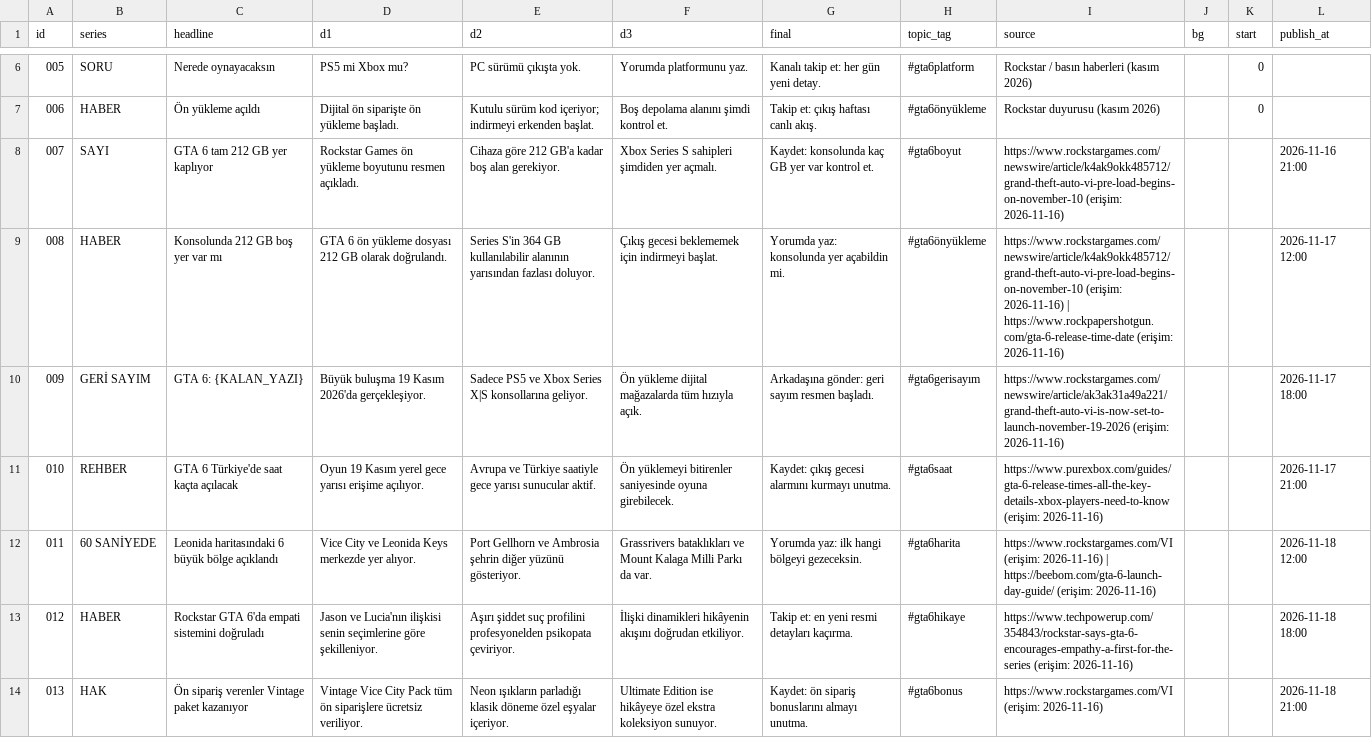
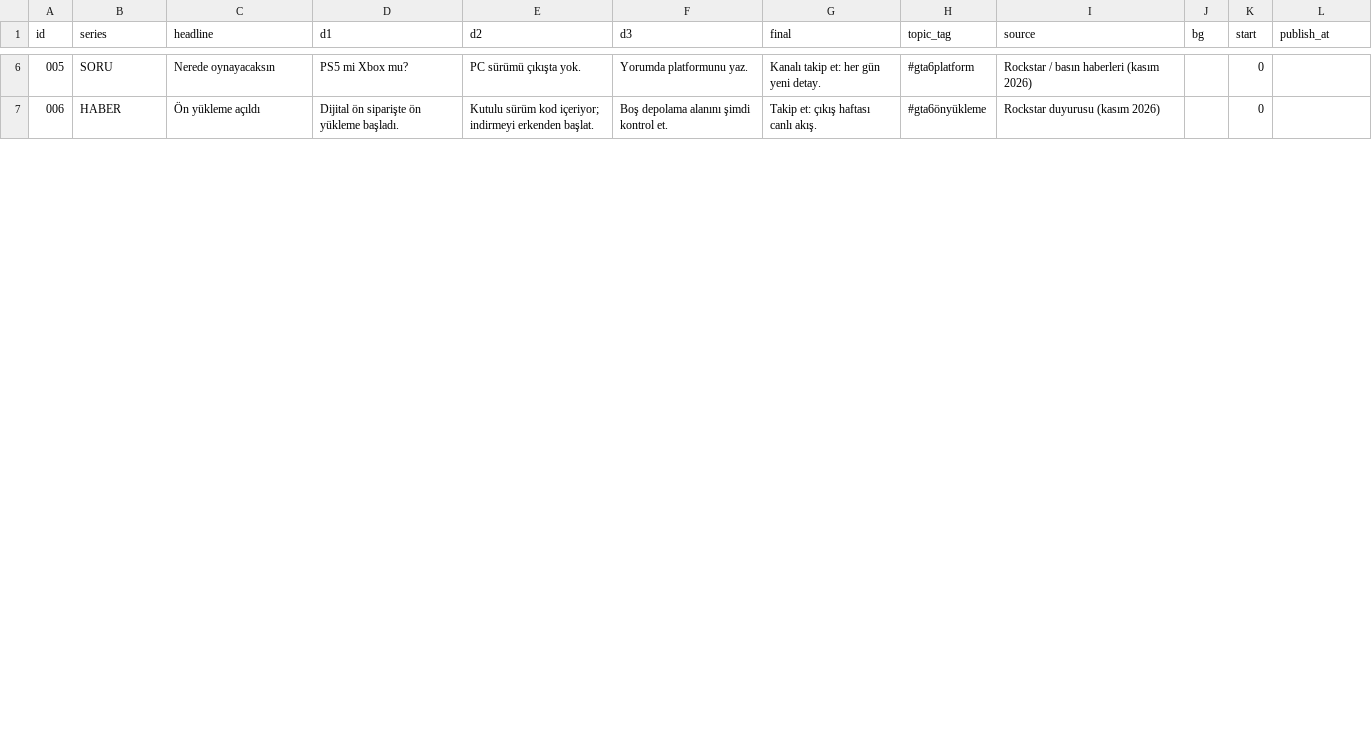
Before and after one commit to leonidaradar/leonida-radar, a CSV file: content.csv, drawn as a sheet; only a part is shown, gaps mark what is left out; the diff covers the shown part only.

Commit message:
Update content.csv

```diff
--- a/content.csv
+++ b/content.csv
@@ -7,8 +7 @@ id,series,headline,d1,d2,d3,final,topic_tag,source,bg,start,publish_at
 006,HABER,Ön yükleme açıldı,Dijital ön siparişte ön yükleme başladı.,Kutulu sürüm kod içeriyor; indirmeyi erkenden başlat.,Boş depolama alanını şimdi kontrol et.,Takip et: çıkış haftası canlı akış.,#gta6önyükleme,Rockstar duyurusu (kasım 2026),,0
-007,SAYI,GTA 6 tam 212 GB yer kaplıyor,Rockstar Games ön yükleme boyutunu resmen açıkladı.,Cihaza göre 212 GB'a kadar boş alan gerekiyor.,Xbox Series S sahipleri şimdiden yer açmalı.,Kaydet: konsolunda kaç GB yer var kontrol et.,#gta6boyut,https://www.rockstargames.com/newswire/article/k4ak9okk485712/grand-theft-auto-vi-pre-load-begins-on-november-10 (erişim: 2026-11-16),,,2026-11-16 21:00
-008,HABER,Konsolunda 212 GB boş yer var mı,GTA 6 ön yükleme dosyası 212 GB olarak doğrulandı.,Series S'in 364 GB kullanılabilir alanının yarısından fazlası doluyor.,Çıkış gecesi beklememek için indirmeyi başlat.,Yorumda yaz: konsolunda yer açabildin mi.,#gta6önyükleme,https://www.rockstargames.com/newswire/article/k4ak9okk485712/grand-theft-auto-vi-pre-load-begins-on-november-10 (erişim: 2026-11-16) | https://www.rockpapershotgun.com/gta-6-release-time-date (erişim: 2026-11-16),,,2026-11-17 12:00
-009,GERİ SAYIM,GTA 6: {KALAN_YAZI},Büyük buluşma 19 Kasım 2026'da gerçekleşiyor.,Sadece PS5 ve Xbox Series X|S konsollarına geliyor.,Ön yükleme dijital mağazalarda tüm hızıyla açık.,Arkadaşına gönder: geri sayım resmen başladı.,#gta6gerisayım,https://www.rockstargames.com/newswire/article/ak3ak31a49a221/grand-theft-auto-vi-is-now-set-to-launch-november-19-2026 (erişim: 2026-11-16),,,2026-11-17 18:00
-010,REHBER,GTA 6 Türkiye'de saat kaçta açılacak,Oyun 19 Kasım yerel gece yarısı erişime açılıyor.,Avrupa ve Türkiye saatiyle gece yarısı sunucular aktif.,Ön yüklemeyi bitirenler saniyesinde oyuna girebilecek.,Kaydet: çıkış gecesi alarmını kurmayı unutma.,#gta6saat,https://www.purexbox.com/guides/gta-6-release-times-all-the-key-details-xbox-players-need-to-know (erişim: 2026-11-16),,,2026-11-17 21:00
-011,60 SANİYEDE,Leonida haritasındaki 6 büyük bölge açıklandı,Vice City ve Leonida Keys merkezde yer alıyor.,Port Gellhorn ve Ambrosia şehrin diğer yüzünü gösteriyor.,Grassrivers bataklıkları ve Mount Kalaga Milli Parkı da var.,Yorumda yaz: ilk hangi bölgeyi gezeceksin.,#gta6harita,https://www.rockstargames.com/VI (erişim: 2026-11-16) | https://beebom.com/gta-6-launch-day-guide/ (erişim: 2026-11-16),,,2026-11-18 12:00
-012,HABER,Rockstar GTA 6'da empati sistemini doğruladı,Jason ve Lucia'nın ilişkisi senin seçimlerine göre şekilleniyor.,Aşırı şiddet suç profilini profesyonelden psikopata çeviriyor.,İlişki dinamikleri hikâyenin akışını doğrudan etkiliyor.,Takip et: en yeni resmi detayları kaçırma.,#gta6hikaye,https://www.techpowerup.com/354843/rockstar-says-gta-6-encourages-empathy-a-first-for-the-series (erişim: 2026-11-16),,,2026-11-18 18:00
-013,HAK,Ön sipariş verenler Vintage paket kazanıyor,Vintage Vice City Pack tüm ön siparişlere ücretsiz veriliyor.,Neon ışıkların parladığı klasik döneme özel eşyalar içeriyor.,Ultimate Edition ise hikâyeye özel ekstra koleksiyon sunuyor.,Kaydet: ön sipariş bonuslarını almayı unutma.,#gta6bonus,https://www.rockstargames.com/VI (erişim: 2026-11-16),,,2026-11-18 21:00
```
Also changed, not shown: 3 added rows and 3 removed rows elsewhere in this file.
